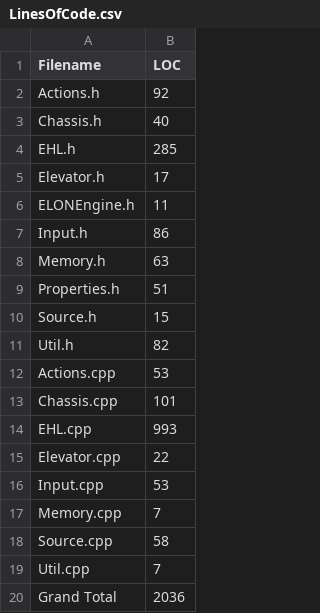
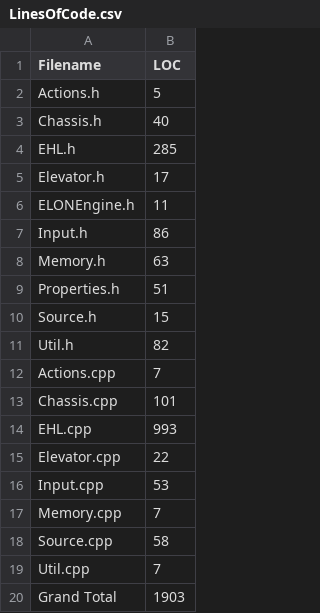
Before and after one commit to Breaking-Bots/ELON-Engine, a CSV file: LinesOfCode.csv, drawn as a sheet.

```diff
--- a/LinesOfCode.csv
+++ b/LinesOfCode.csv
@@ -1,3 +1,3 @@
 Filename , LOC
-Actions.h , 92
+Actions.h , 5
 Chassis.h , 40
@@ -11,3 +11,3 @@ Source.h , 15
 Util.h , 82
-Actions.cpp , 53
+Actions.cpp , 7
 Chassis.cpp , 101
@@ -19,2 +19,2 @@ Source.cpp , 58
 Util.cpp , 7
-Grand Total , 2036
+Grand Total , 1903
```
Also changed, not shown: 3 other files.
